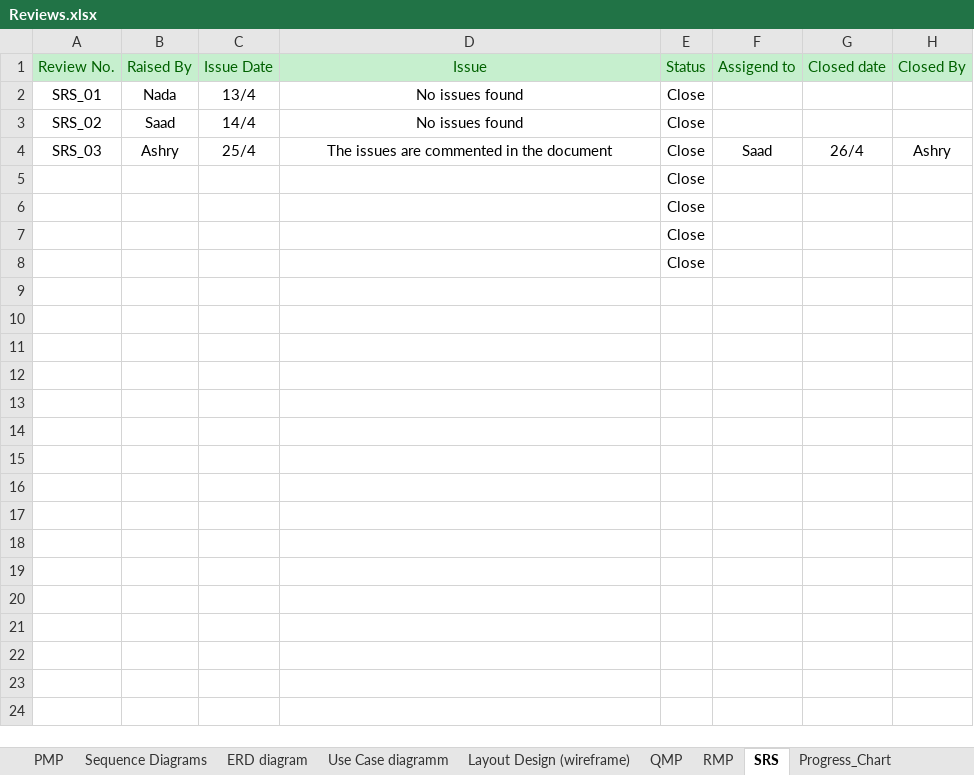
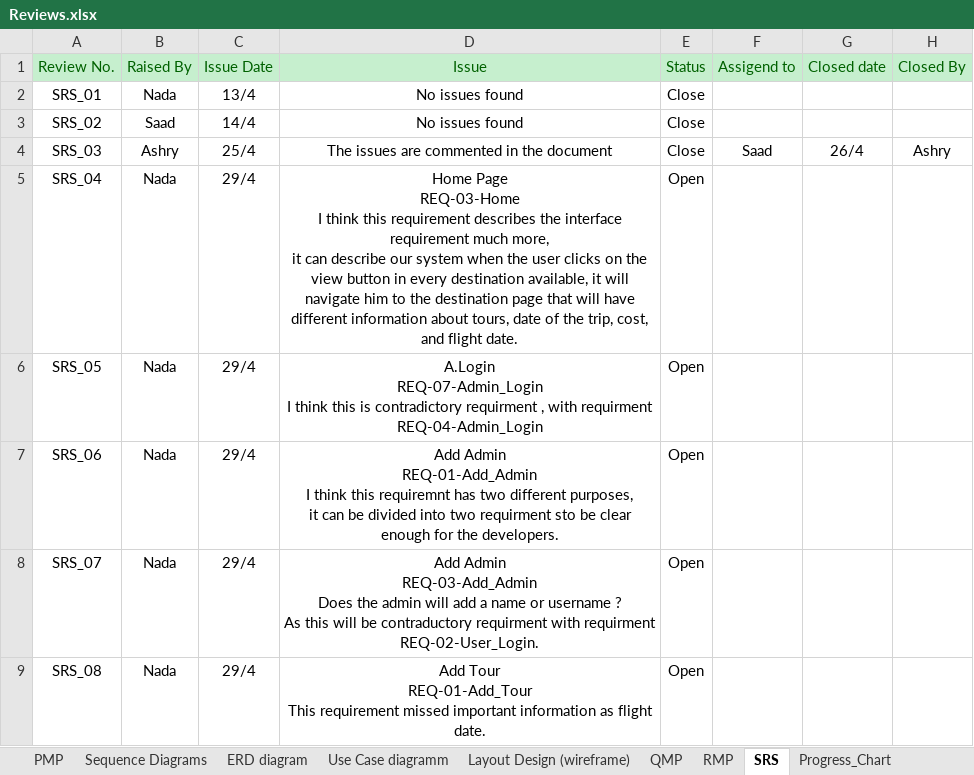
Before and after one commit to SaadHamdy1999/TravelAdvisor, an Excel workbook: Monitor and Control/Reviews.xlsx, sheet SRS, drawn as a sheet; values as stored, in another font and other column widths than the file's, no borders; removed rows and columns are numbered as before the commit, all else as after; ↵ is a line break in a cell; the diff names each change by its address in the sheet, - before the commit and + after, or states it on an @@ line.

Commit message:
Insert reviews in the review sheet instead of comments file after urgent meeting

```diff
--- a/Monitor and Control/Reviews.xlsx (sheet SRS)
+++ b/Monitor and Control/Reviews.xlsx (sheet SRS)
-row 5:  |  |  |  | Close
-row 6:  |  |  |  | Close
-row 7:  |  |  |  | Close
-row 8:  |  |  |  | Close
+row 5: SRS_04 | Nada | 29/4 | Home Page ↵ REQ-03-Home ↵ I think this requirement describes the interface requirement much more, ↵ it can describe our system when the user clicks on the view button in every destination available, it will navigate him to the destination page that will have different information about tours, date of the trip, cost, and flight date. | Open
+row 6: SRS_05 | Nada | 29/4 | A.Login ↵ REQ-07-Admin_Login ↵ I think this is contradictory requirment , with requirment REQ-04-Admin_Login | Open
+row 7: SRS_06 | Nada | 29/4 | Add Admin ↵ REQ-01-Add_Admin ↵ I think this requiremnt has two different purposes, ↵ it can be divided into two requirment sto be clear enough for the developers. | Open
+row 8: SRS_07 | Nada | 29/4 | Add Admin ↵ REQ-03-Add_Admin ↵ Does the admin will add a name or username ? ↵ As this will be contraductory requirment with requirment REQ-02-User_Login. | Open
+row 9: SRS_08 | Nada | 29/4 | Add Tour ↵ REQ-01-Add_Tour ↵ This requirement missed important information as flight date. | Open
```
Also changed, not shown: sheet Progress_Chart, formulas that keep their value, charts or pictures, Comments file.xlsx.
